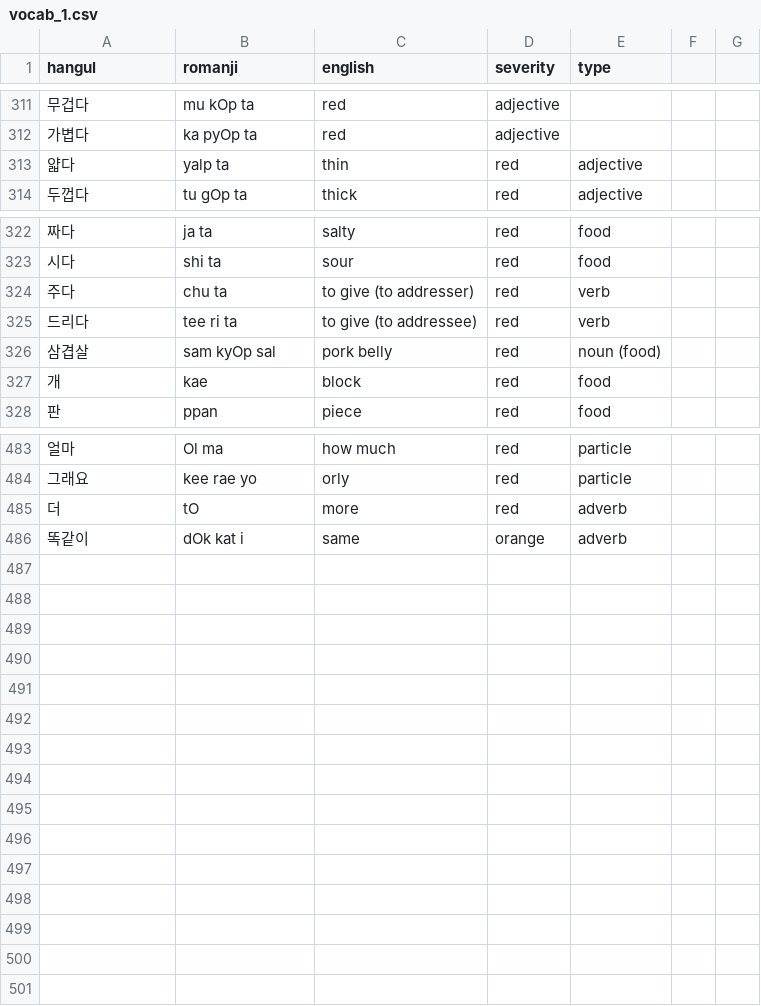
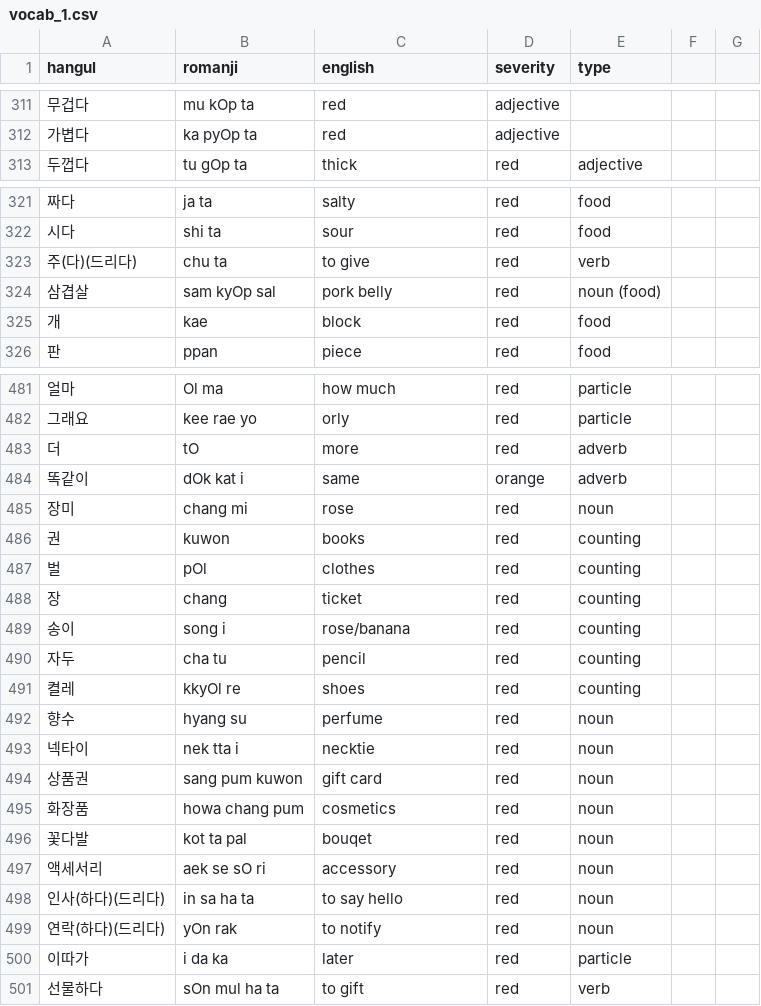
Before and after one commit to aquanow-calvin/aquanow-calvin.github.io, a CSV file: vocab_1.csv, drawn as a sheet; only a part is shown, gaps mark what is left out; the diff covers the shown part only.

Commit message:
Updates

```diff
--- a/vocab_1.csv
+++ b/vocab_1.csv
@@ -312,3 +312,2 @@ hangul,romanji,english,severity,type
 가볍다,ka pyOp ta,red,adjective
-얇다,yalp ta,thin,red,adjective
 두껍다,tu gOp ta,thick,red,adjective
@@ -323,4 +322,3 @@ hangul,romanji,english,severity,type
 시다,shi ta,sour,red,food
-주다,chu ta,to give (to addresser),red,verb
-드리다,tee ri ta,to give (to addressee),red,verb
+주(다)(드리다),chu ta,to give,red,verb
 삼겹살,sam kyOp sal,pork belly,red,noun (food)
@@ -486 +484,18 @@ hangul,romanji,english,severity,type
 똑같이,dOk kat i,same,orange,adverb
+장미,chang mi,rose,red,noun
+권,kuwon,books,red,counting
+벌,pOl,clothes,red,counting
+장,chang,ticket,red,counting
+송이,song i,rose/banana,red,counting
+자두,cha tu,pencil,red,counting
+켤레,kkyOl re,shoes,red,counting
+향수,hyang su,perfume,red,noun
+넥타이,nek tta i,necktie,red,noun
+상품권,sang pum kuwon,gift card,red,noun
+화장품,howa chang pum,cosmetics,red,noun
+꽃다발,kot ta pal,bouqet,red,noun
+액세서리,aek se sO ri,accessory,red,noun
+인사(하다)(드리다),in sa ha ta,to say hello,red,noun
+연락(하다)(드리다),yOn rak,to notify,red,noun
+이따가,i da ka,later,red,particle
+선물하다,sOn mul ha ta,to gift,red,verb
```
Also changed, not shown: 6 edited cells elsewhere in this file.
